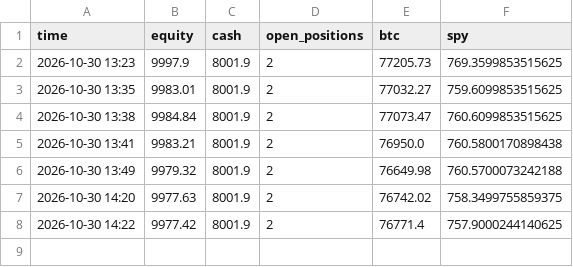
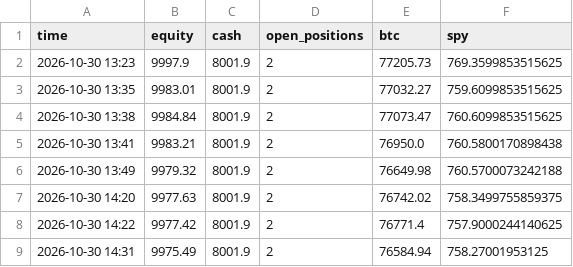
Before and after one commit to sammiel/trader, a CSV file: state/equity.csv, drawn as a sheet; the diff names each change by its address in the sheet, - before the commit and + after, or states it on an @@ line.

```diff
--- a/state/equity.csv
+++ b/state/equity.csv
+row 9: 2026-10-30 14:31 | 9975.49 | 8001.9 | 2 | 76584.94 | 758.27001953125
```
Also changed, not shown: 5 other files.
